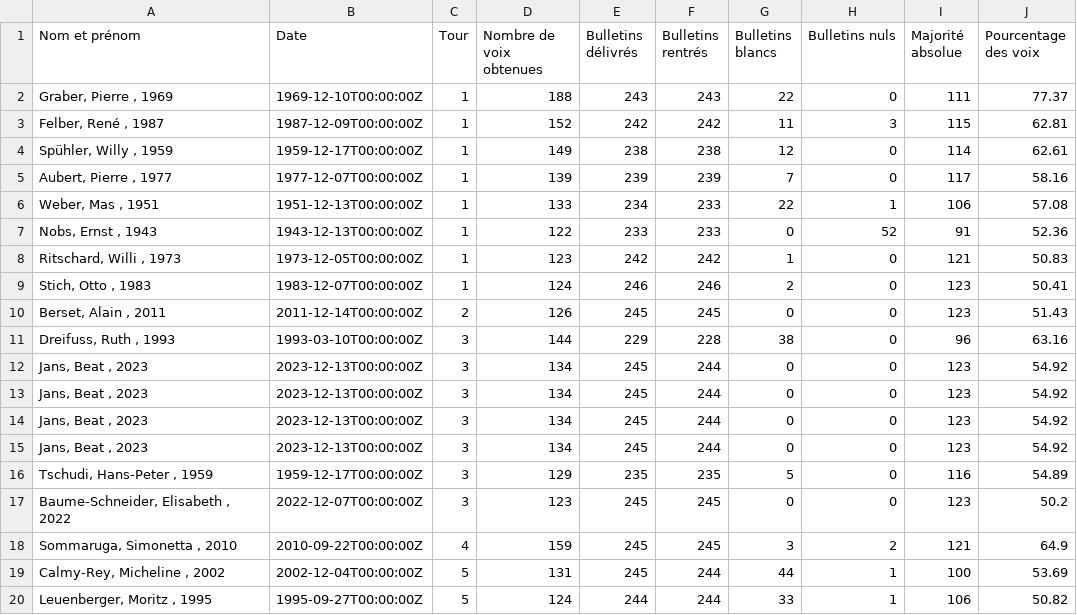
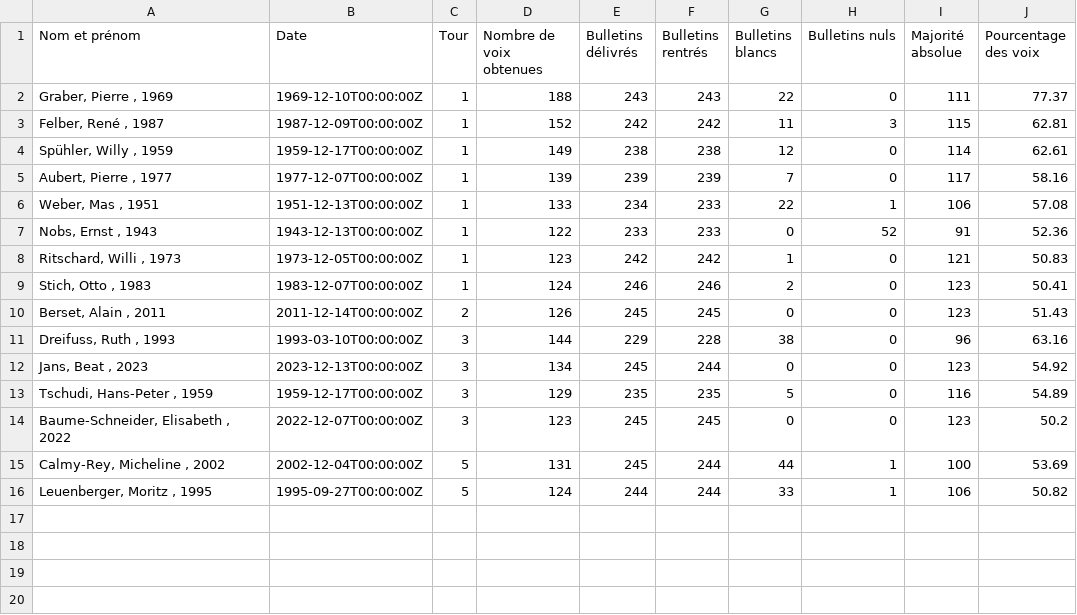
Before and after one commit to vey83/conseil_federal, a CSV file: Elections_2023/FR/elu_top_sp.csv, drawn as a sheet; the diff names each change by its address in the sheet, - before the commit and + after, or states it on an @@ line.

Commit message:
Jans ok

```diff
--- a/Elections_2023/FR/elu_top_sp.csv
+++ b/Elections_2023/FR/elu_top_sp.csv
-row 13: Jans, Beat , 2023 | 2023-12-13T00:00:00Z | 3 | 134 | 245 | 244 | 0 | 0 | 123 | 54.92
-row 14: Jans, Beat , 2023 | 2023-12-13T00:00:00Z | 3 | 134 | 245 | 244 | 0 | 0 | 123 | 54.92
-row 15: Jans, Beat , 2023 | 2023-12-13T00:00:00Z | 3 | 134 | 245 | 244 | 0 | 0 | 123 | 54.92
-row 18: Sommaruga, Simonetta , 2010 | 2010-09-22T00:00:00Z | 4 | 159 | 245 | 245 | 3 | 2 | 121 | 64.9
```
